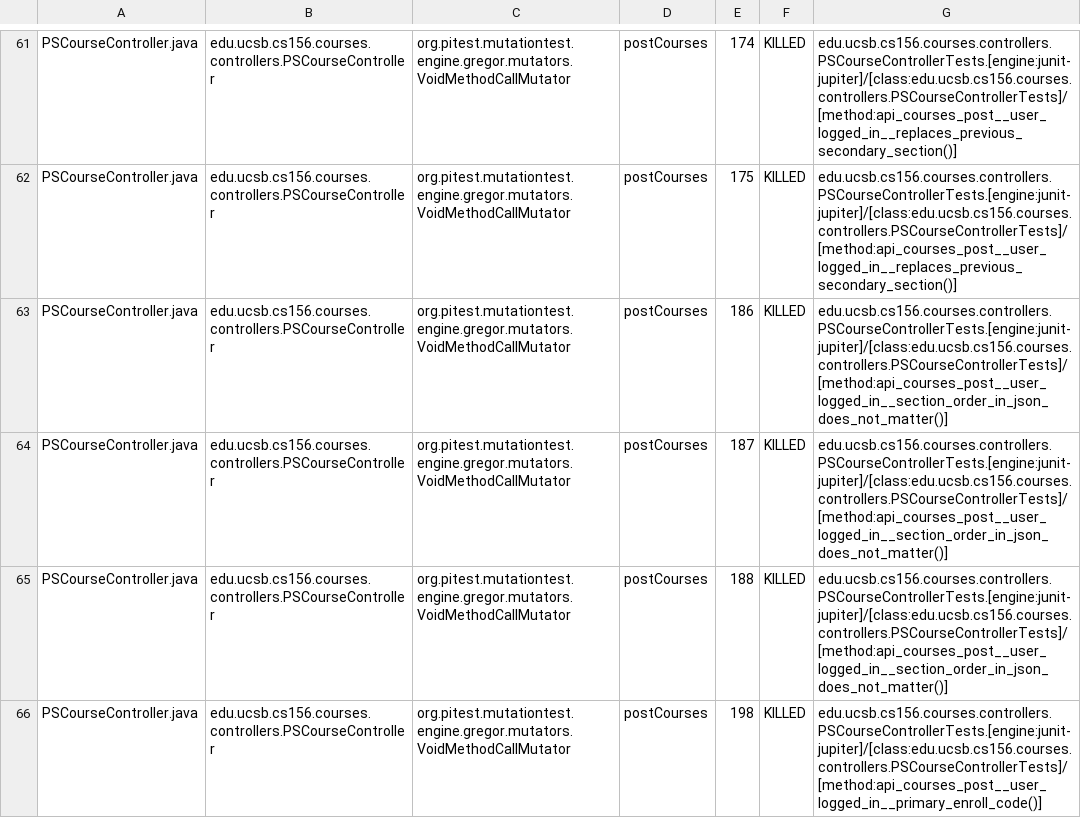
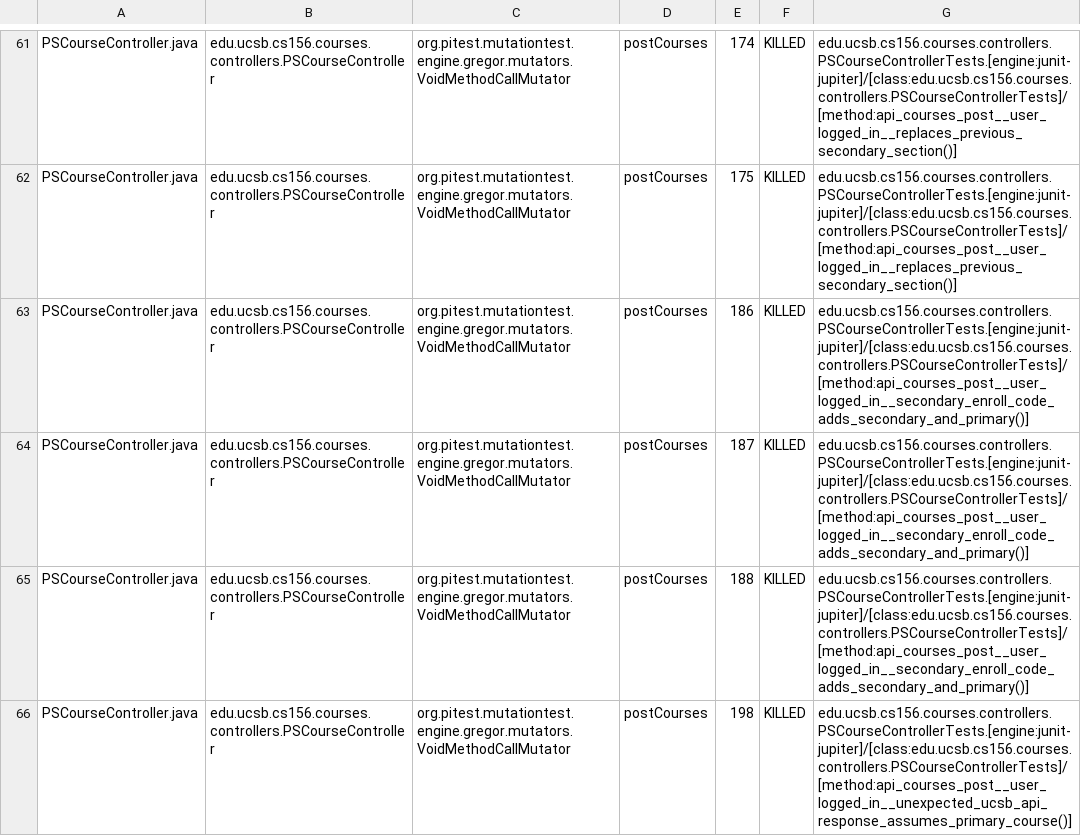
Before and after one commit to ucsb-cs156-s26/proj-courses-s26-02, a CSV file: prs/50/pitest/mutations.csv, drawn as a sheet; only a part is shown, gaps mark what is left out; the diff covers the shown part only.

Commit message:
Deploying to gh-pages from @ ucsb-cs156-s26/proj-courses-s26-02@3b9fa296d2d8419647552f1b9ea6ff8708115846 🚀

```diff
--- a/prs/50/pitest/mutations.csv
+++ b/prs/50/pitest/mutations.csv
@@ -62,5 +62,5 @@ PSCourseController.java,edu.ucsb.cs156.courses.controllers.PSCourseController,or
 PSCourseController.java,edu.ucsb.cs156.courses.controllers.PSCourseController,org.pitest.mutationtest.engine.gregor.mutators.VoidMethodCallMutator,postCourses,175,KILLED,edu.ucsb.cs156.courses.controllers.PSCourseControllerTests.[engine:junit-jupiter]/[class:edu.ucsb.cs156.courses.controllers.PSCourseControllerTests]/[method:api_courses_post__user_logged_in__replaces_previous_secondary_section()]
-PSCourseController.java,edu.ucsb.cs156.courses.controllers.PSCourseController,org.pitest.mutationtest.engine.gregor.mutators.VoidMethodCallMutator,postCourses,186,KILLED,edu.ucsb.cs156.courses.controllers.PSCourseControllerTests.[engine:junit-jupiter]/[class:edu.ucsb.cs156.courses.controllers.PSCourseControllerTests]/[method:api_courses_post__user_logged_in__section_order_in_json_does_not_matter()]
-PSCourseController.java,edu.ucsb.cs156.courses.controllers.PSCourseController,org.pitest.mutationtest.engine.gregor.mutators.VoidMethodCallMutator,postCourses,187,KILLED,edu.ucsb.cs156.courses.controllers.PSCourseControllerTests.[engine:junit-jupiter]/[class:edu.ucsb.cs156.courses.controllers.PSCourseControllerTests]/[method:api_courses_post__user_logged_in__section_order_in_json_does_not_matter()]
-PSCourseController.java,edu.ucsb.cs156.courses.controllers.PSCourseController,org.pitest.mutationtest.engine.gregor.mutators.VoidMethodCallMutator,postCourses,188,KILLED,edu.ucsb.cs156.courses.controllers.PSCourseControllerTests.[engine:junit-jupiter]/[class:edu.ucsb.cs156.courses.controllers.PSCourseControllerTests]/[method:api_courses_post__user_logged_in__section_order_in_json_does_not_matter()]
-PSCourseController.java,edu.ucsb.cs156.courses.controllers.PSCourseController,org.pitest.mutationtest.engine.gregor.mutators.VoidMethodCallMutator,postCourses,198,KILLED,edu.ucsb.cs156.courses.controllers.PSCourseControllerTests.[engine:junit-jupiter]/[class:edu.ucsb.cs156.courses.controllers.PSCourseControllerTests]/[method:api_courses_post__user_logged_in__primary_enroll_code()]
+PSCourseController.java,edu.ucsb.cs156.courses.controllers.PSCourseController,org.pitest.mutationtest.engine.gregor.mutators.VoidMethodCallMutator,postCourses,186,KILLED,edu.ucsb.cs156.courses.controllers.PSCourseControllerTests.[engine:junit-jupiter]/[class:edu.ucsb.cs156.courses.controllers.PSCourseControllerTests]/[method:api_courses_post__user_logged_in__secondary_enroll_code_adds_secondary_and_primary()]
+PSCourseController.java,edu.ucsb.cs156.courses.controllers.PSCourseController,org.pitest.mutationtest.engine.gregor.mutators.VoidMethodCallMutator,postCourses,187,KILLED,edu.ucsb.cs156.courses.controllers.PSCourseControllerTests.[engine:junit-jupiter]/[class:edu.ucsb.cs156.courses.controllers.PSCourseControllerTests]/[method:api_courses_post__user_logged_in__secondary_enroll_code_adds_secondary_and_primary()]
+PSCourseController.java,edu.ucsb.cs156.courses.controllers.PSCourseController,org.pitest.mutationtest.engine.gregor.mutators.VoidMethodCallMutator,postCourses,188,KILLED,edu.ucsb.cs156.courses.controllers.PSCourseControllerTests.[engine:junit-jupiter]/[class:edu.ucsb.cs156.courses.controllers.PSCourseControllerTests]/[method:api_courses_post__user_logged_in__secondary_enroll_code_adds_secondary_and_primary()]
+PSCourseController.java,edu.ucsb.cs156.courses.controllers.PSCourseController,org.pitest.mutationtest.engine.gregor.mutators.VoidMethodCallMutator,postCourses,198,KILLED,edu.ucsb.cs156.courses.controllers.PSCourseControllerTests.[engine:junit-jupiter]/[class:edu.ucsb.cs156.courses.controllers.PSCourseControllerTests]/[method:api_courses_post__user_logged_in__unexpected_ucsb_api_response_assumes_primary_course()]
```
Also changed, not shown: 43 edited cells elsewhere in this file, 55 other files.
